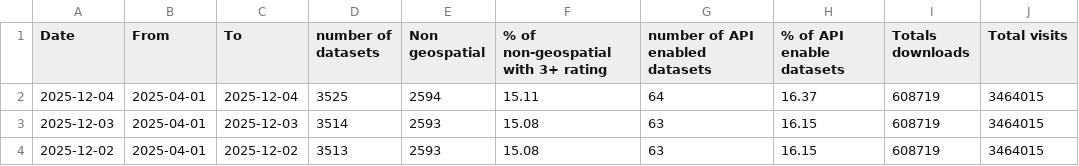
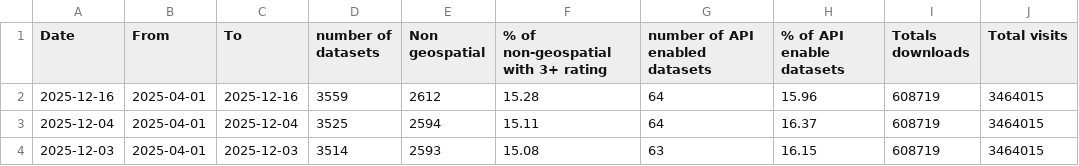
Before and after one commit to open-data/analytics-corporate-reporting, a CSV file: Corporate_reporting/open_data/corporate_report.csv, drawn as a sheet; only a part is shown; the shorter side is filled out with more unchanged rows.

Commit message:
add datasets details csv

```diff
--- a/Corporate_reporting/open_data/corporate_report.csv
+++ b/Corporate_reporting/open_data/corporate_report.csv
@@ -1,2 +1,3 @@
 Date,From, To,number of datasets,Non geospatial, % of non-geospatial with 3+ rating,number of API enabled datasets,% of API enable datasets ,Totals downloads,Total visits
+2025-12-16,2025-04-01,2025-12-16,3559,2612,15.28,64,15.96,608719,3464015
 2025-12-04,2025-04-01,2025-12-04,3525,2594,15.11,64,16.37,608719,3464015
```
Also changed, not shown: 1 other file.
